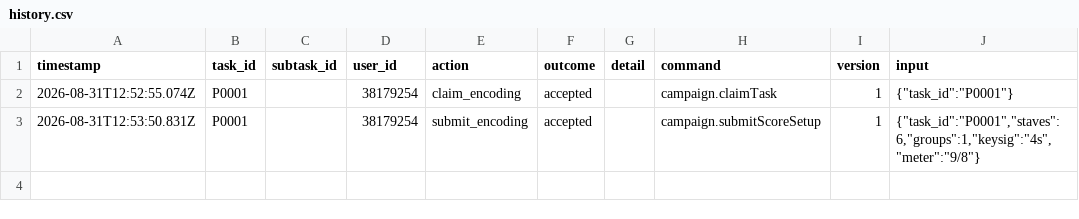
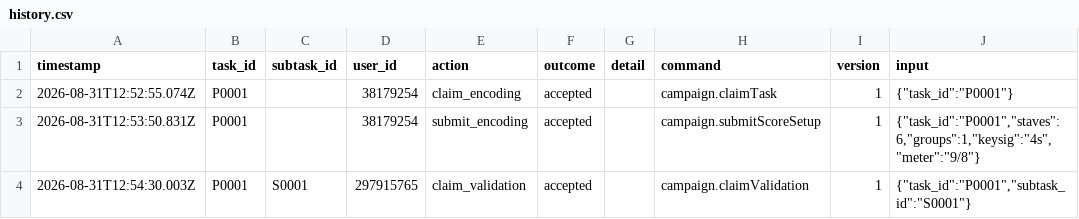
Before and after one commit to ohwjd/test7, a CSV file: tracking/history.csv, drawn as a sheet.

```diff
--- a/tracking/history.csv
+++ b/tracking/history.csv
@@ -3 +3,2 @@ timestamp,task_id,subtask_id,user_id,action,outcome,detail,command,version,input
 2026-08-31T12:53:50.831Z,P0001,,38179254,submit_encoding,accepted,,campaign.submitScoreSetup,1,"{""task_id"":""P0001"",""staves"":6,""groups"":1,""keysig"":""4s"",""meter"":""9/8""}"
+2026-08-31T12:54:30.003Z,P0001,S0001,297915765,claim_validation,accepted,,campaign.claimValidation,1,"{""task_id"":""P0001"",""subtask_id"":""S0001""}"
```
Also changed, not shown: 1 other file.
